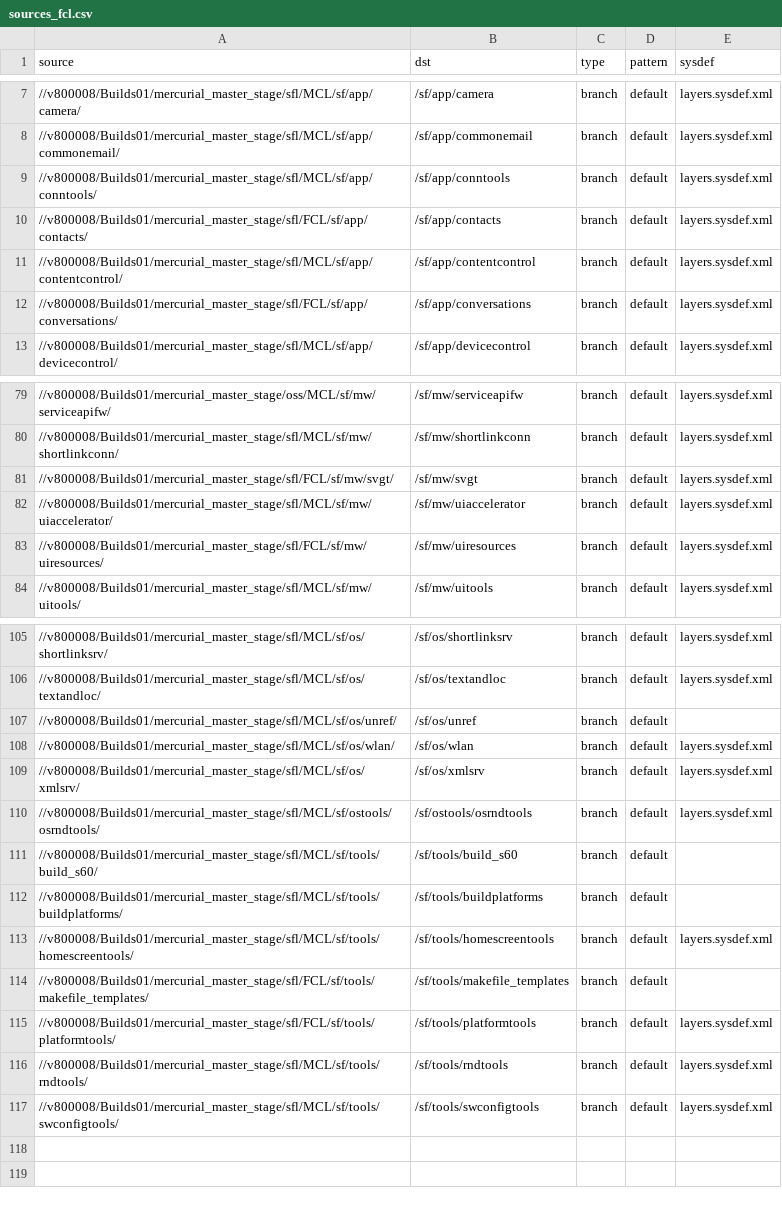
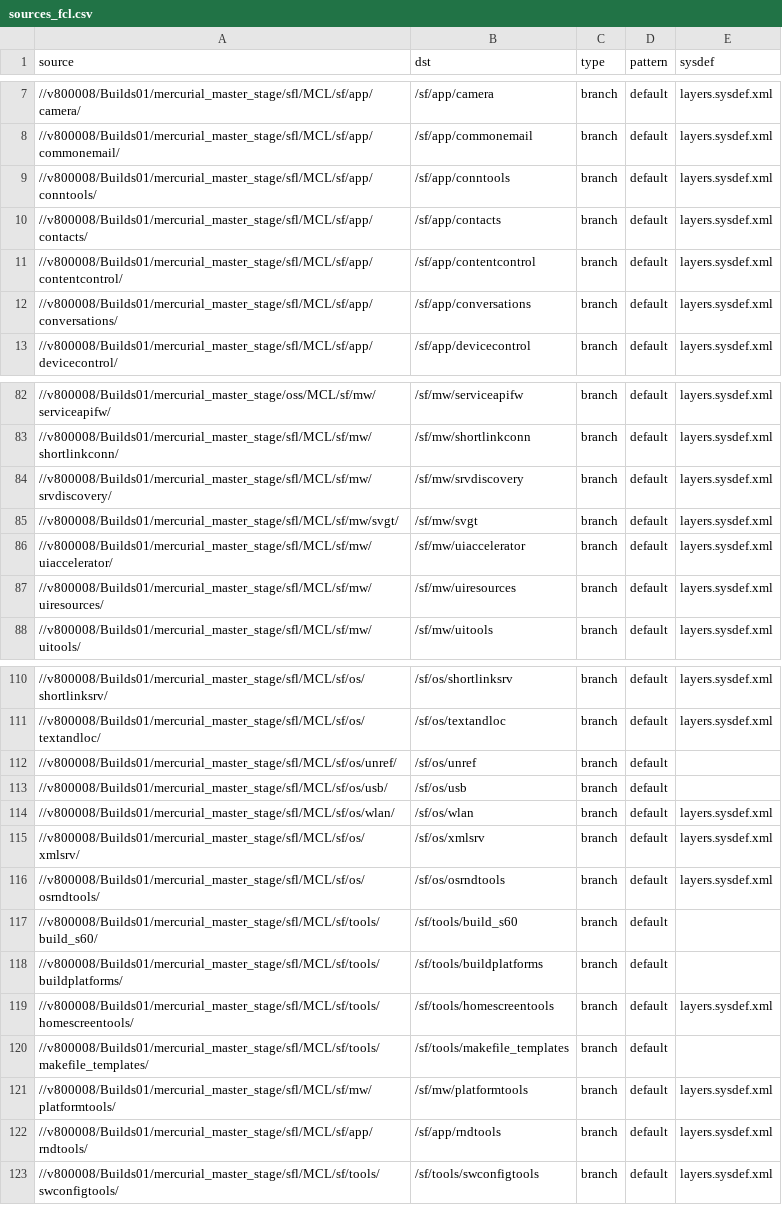
Before and after one commit to SymbianSource/oss.FCL.sftools.fbf.projects.platforms, a CSV file: symbian3/split/sources_fcl.csv, drawn as a sheet; only a part is shown, gaps mark what is left out; the diff covers the shown part only.

Commit message:
Re-created sources_fcl.csv from sources.csv. ossrv package source location changed to FCL (fixing bug 199)

```diff
--- a/symbian3/split/sources_fcl.csv
+++ b/symbian3/split/sources_fcl.csv
@@ -9,5 +9,5 @@ source,dst,type,pattern,sysdef
 //v800008/Builds01/mercurial_master_stage/sfl/MCL/sf/app/conntools/,/sf/app/conntools,branch,default,layers.sysdef.xml
-//v800008/Builds01/mercurial_master_stage/sfl/FCL/sf/app/contacts/,/sf/app/contacts,branch,default,layers.sysdef.xml
+//v800008/Builds01/mercurial_master_stage/sfl/MCL/sf/app/contacts/,/sf/app/contacts,branch,default,layers.sysdef.xml
 //v800008/Builds01/mercurial_master_stage/sfl/MCL/sf/app/contentcontrol/,/sf/app/contentcontrol,branch,default,layers.sysdef.xml
-//v800008/Builds01/mercurial_master_stage/sfl/FCL/sf/app/conversations/,/sf/app/conversations,branch,default,layers.sysdef.xml
+//v800008/Builds01/mercurial_master_stage/sfl/MCL/sf/app/conversations/,/sf/app/conversations,branch,default,layers.sysdef.xml
 //v800008/Builds01/mercurial_master_stage/sfl/MCL/sf/app/devicecontrol/,/sf/app/devicecontrol,branch,default,layers.sysdef.xml
@@ -80,5 +83,6 @@ source,dst,type,pattern,sysdef
 //v800008/Builds01/mercurial_master_stage/sfl/MCL/sf/mw/shortlinkconn/,/sf/mw/shortlinkconn,branch,default,layers.sysdef.xml
-//v800008/Builds01/mercurial_master_stage/sfl/FCL/sf/mw/svgt/,/sf/mw/svgt,branch,default,layers.sysdef.xml
+//v800008/Builds01/mercurial_master_stage/sfl/MCL/sf/mw/srvdiscovery/,/sf/mw/srvdiscovery,branch,default,layers.sysdef.xml
+//v800008/Builds01/mercurial_master_stage/sfl/MCL/sf/mw/svgt/,/sf/mw/svgt,branch,default,layers.sysdef.xml
 //v800008/Builds01/mercurial_master_stage/sfl/MCL/sf/mw/uiaccelerator/,/sf/mw/uiaccelerator,branch,default,layers.sysdef.xml
-//v800008/Builds01/mercurial_master_stage/sfl/FCL/sf/mw/uiresources/,/sf/mw/uiresources,branch,default,layers.sysdef.xml
+//v800008/Builds01/mercurial_master_stage/sfl/MCL/sf/mw/uiresources/,/sf/mw/uiresources,branch,default,layers.sysdef.xml
 //v800008/Builds01/mercurial_master_stage/sfl/MCL/sf/mw/uitools/,/sf/mw/uitools,branch,default,layers.sysdef.xml
@@ -107,5 +112,6 @@ source,dst,type,pattern,sysdef
 //v800008/Builds01/mercurial_master_stage/sfl/MCL/sf/os/unref/,/sf/os/unref,branch,default,
+//v800008/Builds01/mercurial_master_stage/sfl/MCL/sf/os/usb/,/sf/os/usb,branch,default,
 //v800008/Builds01/mercurial_master_stage/sfl/MCL/sf/os/wlan/,/sf/os/wlan,branch,default,layers.sysdef.xml
 //v800008/Builds01/mercurial_master_stage/sfl/MCL/sf/os/xmlsrv/,/sf/os/xmlsrv,branch,default,layers.sysdef.xml
-//v800008/Builds01/mercurial_master_stage/sfl/MCL/sf/ostools/osrndtools/,/sf/ostools/osrndtools,branch,default,layers.sysdef.xml
+//v800008/Builds01/mercurial_master_stage/sfl/MCL/sf/os/osrndtools/,/sf/os/osrndtools,branch,default,layers.sysdef.xml
 //v800008/Builds01/mercurial_master_stage/sfl/MCL/sf/tools/build_s60/,/sf/tools/build_s60,branch,default,
@@ -113,5 +119,5 @@ source,dst,type,pattern,sysdef
 //v800008/Builds01/mercurial_master_stage/sfl/MCL/sf/tools/homescreentools/,/sf/tools/homescreentools,branch,default,layers.sysdef.xml
-//v800008/Builds01/mercurial_master_stage/sfl/FCL/sf/tools/makefile_templates/,/sf/tools/makefile_templates,branch,default,
-//v800008/Builds01/mercurial_master_stage/sfl/FCL/sf/tools/platformtools/,/sf/tools/platformtools,branch,default,layers.sysdef.xml
-//v800008/Builds01/mercurial_master_stage/sfl/MCL/sf/tools/rndtools/,/sf/tools/rndtools,branch,default,layers.sysdef.xml
+//v800008/Builds01/mercurial_master_stage/sfl/MCL/sf/tools/makefile_templates/,/sf/tools/makefile_templates,branch,default,
+//v800008/Builds01/mercurial_master_stage/sfl/MCL/sf/mw/platformtools/,/sf/mw/platformtools,branch,default,layers.sysdef.xml
+//v800008/Builds01/mercurial_master_stage/sfl/MCL/sf/app/rndtools/,/sf/app/rndtools,branch,default,layers.sysdef.xml
 //v800008/Builds01/mercurial_master_stage/sfl/MCL/sf/tools/swconfigtools/,/sf/tools/swconfigtools,branch,default,layers.sysdef.xml
```
Also changed, not shown: 4 added rows and 12 edited cells elsewhere in this file.
